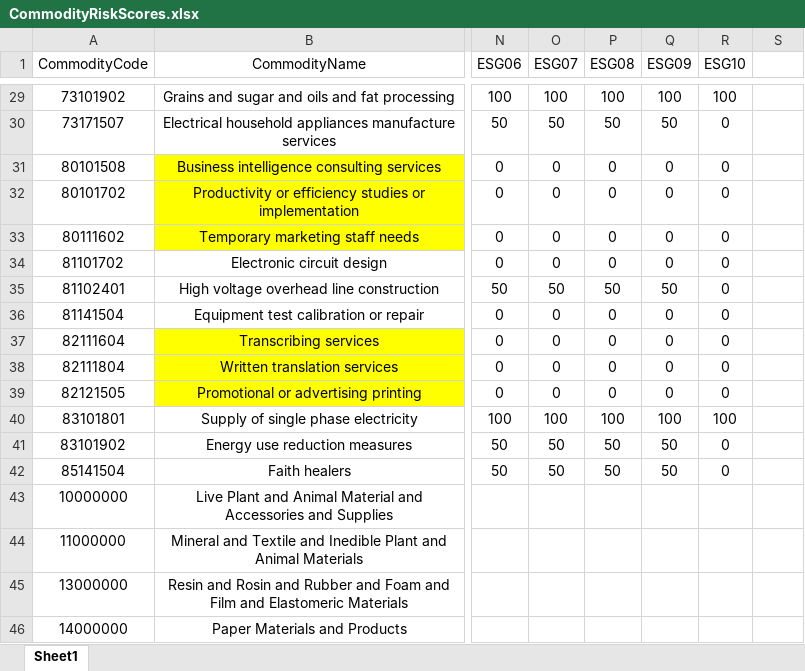
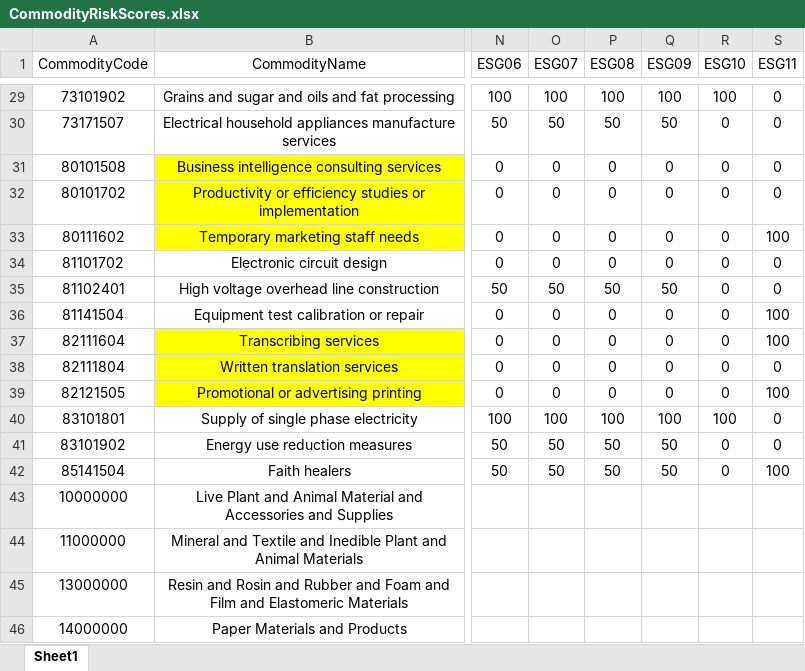
Before and after one commit to liviuBP/Supply_Chain_Resilience, an Excel workbook: srv/handlers/custom_handler/CSV/CommodityRiskScores.xlsx, sheet Sheet1, drawn as a sheet; only a part is shown, gaps mark what is left out; values as stored, in another font and other column widths than the file's, no borders; the diff covers the shown part only; the diff names each change by its address in the sheet, - before the commit and + after, or states it on an @@ line.

```diff
--- a/srv/handlers/custom_handler/CSV/CommodityRiskScores.xlsx (sheet Sheet1)
+++ b/srv/handlers/custom_handler/CSV/CommodityRiskScores.xlsx (sheet Sheet1)
-S1: (empty)
+S1: ESG11
-S29:S32 (ESG11): (empty)
+S29:S32 (ESG11): 0
-S33 (ESG11): (empty)
+S33 (ESG11): 100
-S34:S35 (ESG11): (empty)
+S34:S35 (ESG11): 0
-S36:S37 (ESG11): (empty)
+S36:S37 (ESG11): 100
-S38 (ESG11): (empty)
+S38 (ESG11): 0
-S39 (ESG11): (empty)
+S39 (ESG11): 100
-S40:S41 (ESG11): (empty)
+S40:S41 (ESG11): 0
-S42 (ESG11): (empty)
+S42 (ESG11): 100
```
Also changed, not shown: 27 edited cells elsewhere in this sheet, srv/handlers/custom_handler/CSV/CountryRiskScores.xlsx, srv/handlers/custom_handler/CSV/RiskIndicators.xlsx, 13 other files.
